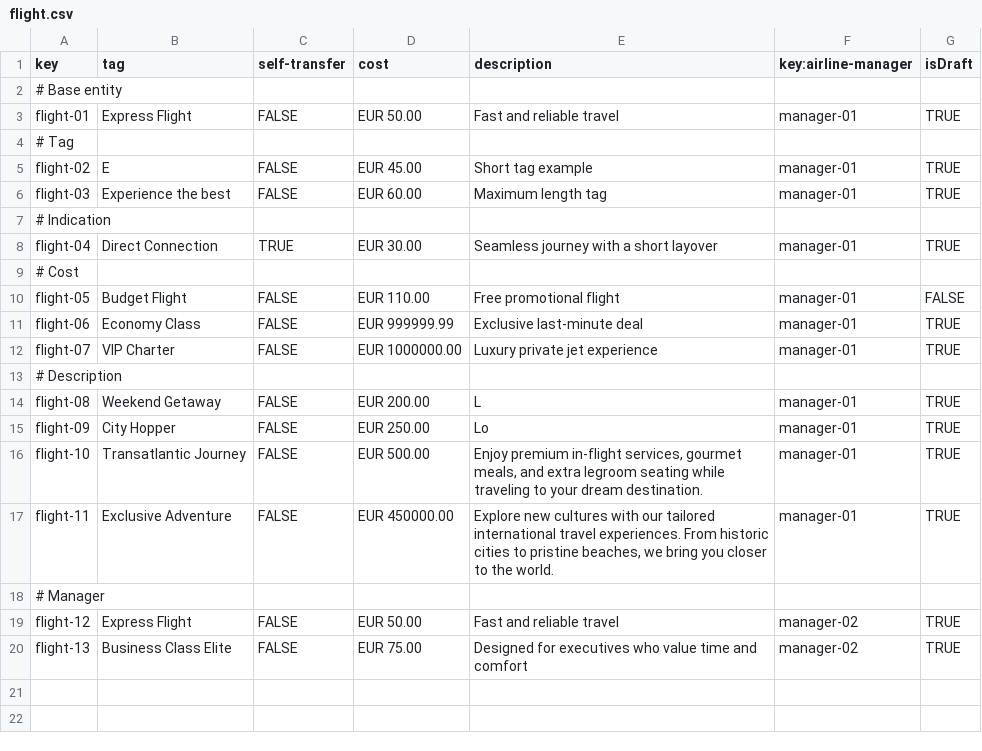
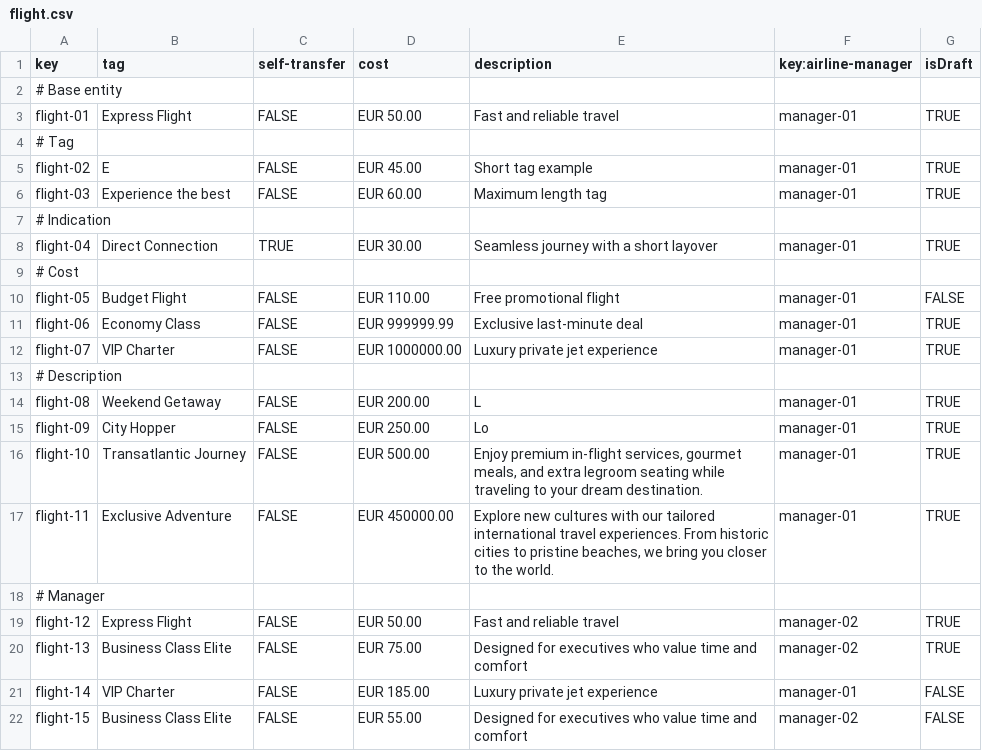
Before and after one commit to rubpergar/Acme-ANS-C3, a CSV file: src/main/resources/WEB-INF/data/sample/flight.csv, drawn as a sheet; the diff names each change by its address in the sheet, - before the commit and + after, or states it on an @@ line.

Commit message:
fix:flight.csv

```diff
--- a/src/main/resources/WEB-INF/data/sample/flight.csv
+++ b/src/main/resources/WEB-INF/data/sample/flight.csv
+row 21: flight-14 | VIP Charter | FALSE | EUR 185.00 | Luxury private jet experience | manager-01 | FALSE
+row 22: flight-15 | Business Class Elite | FALSE | EUR 55.00 | Designed for executives who value time and comfort | manager-02 | FALSE
```
